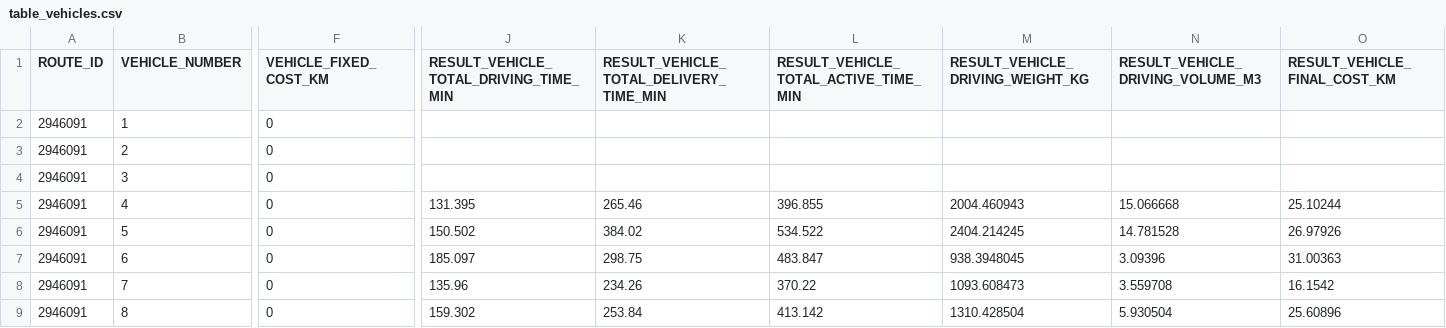
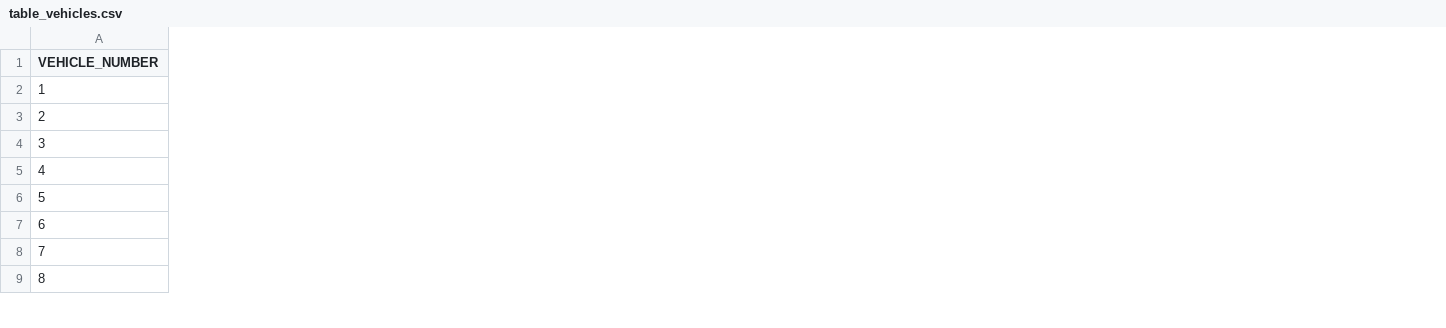
Before and after one commit to k0raty/Fil_rouge, a CSV file: Dataset/Tables/table_vehicles.csv, drawn as a sheet; only a part is shown, gaps mark what is left out; the diff names each change by its address in the sheet, - before the commit and + after, or states it on an @@ line.

```diff
--- a/Dataset/Tables/table_vehicles.csv
+++ b/Dataset/Tables/table_vehicles.csv
-column A (ROUTE_ID), rows 2-9: all 2946091
-column F (VEHICLE_FIXED_COST_KM), rows 2-9: all 0
-column J, rows 1-9: RESULT_VEHICLE_TOTAL_DRIVING_TIME_MIN |  |  |  | 131.395 | 150.502 | 185.097 | 135.96 | 159.302
-column K, rows 1-9: RESULT_VEHICLE_TOTAL_DELIVERY_TIME_MIN |  |  |  | 265.46 | 384.02 | 298.75 | 234.26 | 253.84
-column L, rows 1-9: RESULT_VEHICLE_TOTAL_ACTIVE_TIME_MIN |  |  |  | 396.855 | 534.522 | 483.847 | 370.22 | 413.142
-column M (RESULT_VEHICLE_DRIVING_WEIGHT_KG), rows 5-9: 2004.460943 | 2404.214245 | 938.3948045 | 1093.608473 | 1310.428504
-column N (RESULT_VEHICLE_DRIVING_VOLUME_M3), rows 5-9: 15.066668 | 14.781528 | 3.09396 | 3.559708 | 5.930504
-column O (RESULT_VEHICLE_FINAL_COST_KM), rows 5-9: 25.10244 | 26.97926 | 31.00363 | 16.1542 | 25.60896
```
Also changed, not shown: 18 other files.
